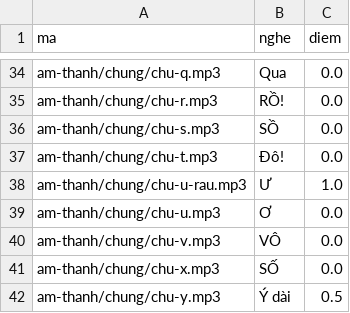
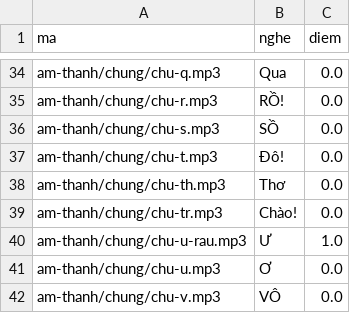
Before and after one commit to CVCEC/mau-chung, a TSV file: giong-ai/kiem-tra.tsv, drawn as a sheet; only a part is shown, gaps mark what is left out; the shorter side is filled out with more unchanged rows; the diff names each change by its address in the sheet, - before the commit and + after, or states it on an @@ line.

```diff
--- a/giong-ai/kiem-tra.tsv
+++ b/giong-ai/kiem-tra.tsv
+row 38: am-thanh/chung/chu-th.mp3 | Thơ | 0.0
+row 39: am-thanh/chung/chu-tr.mp3 | Chào! | 0.0
```
Also changed, not shown: 5 other files.
